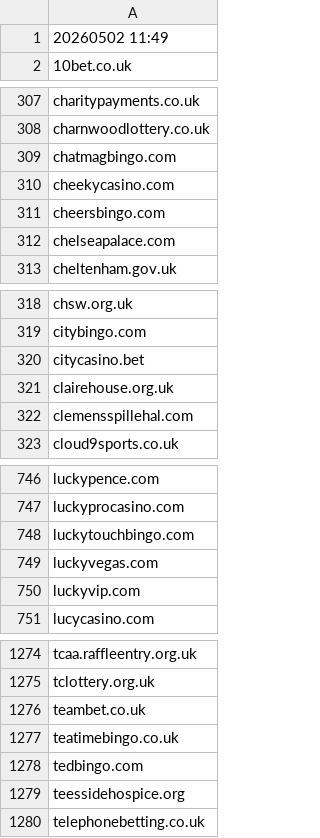
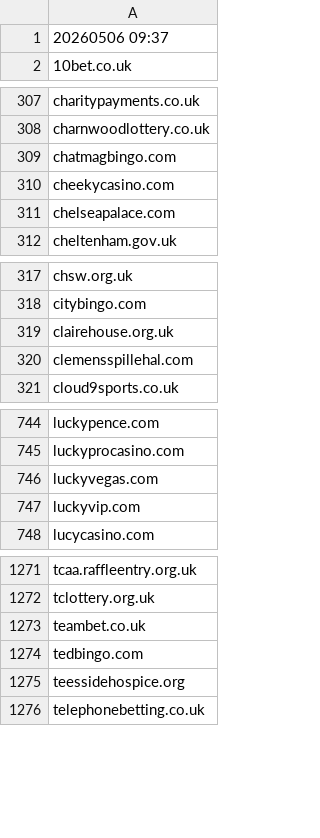
Before and after one commit to itsJustinCase/gamble-eagle, a CSV file: UK.csv, drawn as a sheet; only a part is shown, gaps mark what is left out; the diff covers the shown part only.

Commit message:
update UK.csv

```diff
--- a/UK.csv
+++ b/UK.csv
@@ -1,2 +1,2 @@
-20260502 11:49
+20260506 09:37
 10bet.co.uk
@@ -310,3 +310,2 @@ chatmagbingo.com
 cheekycasino.com
-cheersbingo.com
 chelseapalace.com
@@ -319,3 +318,2 @@ chsw.org.uk
 citybingo.com
-citycasino.bet
 clairehouse.org.uk
@@ -747,3 +745,2 @@ luckypence.com
 luckyprocasino.com
-luckytouchbingo.com
 luckyvegas.com
@@ -1276,3 +1273,2 @@ tclottery.org.uk
 teambet.co.uk
-teatimebingo.co.uk
 tedbingo.com
```
Also changed, not shown: 1 removed row elsewhere in this file.
